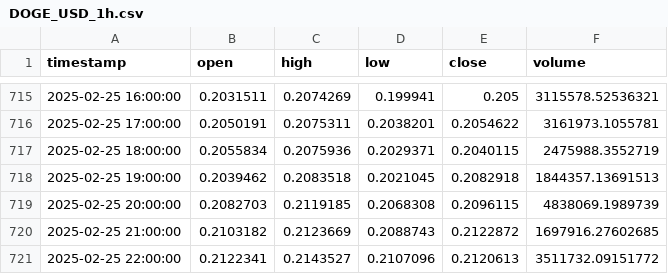
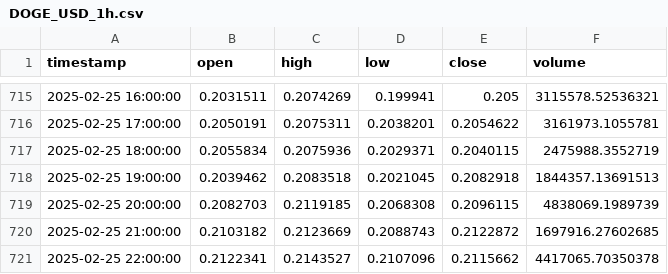
Before and after one commit to TechsNtheCity940/Grok_crypto_bot, a CSV file: data/historical/DOGE_USD_1h.csv, drawn as a sheet; only a part is shown, gaps mark what is left out.

```diff
--- a/data/historical/DOGE_USD_1h.csv
+++ b/data/historical/DOGE_USD_1h.csv
@@ -720,2 +720,2 @@ timestamp,open,high,low,close,volume
 2025-02-25 21:00:00,0.2103182,0.2123669,0.2088743,0.2122872,1697916.27602685
-2025-02-25 22:00:00,0.2122341,0.2143527,0.2107096,0.2120613,3511732.09151772
+2025-02-25 22:00:00,0.2122341,0.2143527,0.2107096,0.2115662,4417065.70350378
```
Also changed, not shown: 3 other files.
